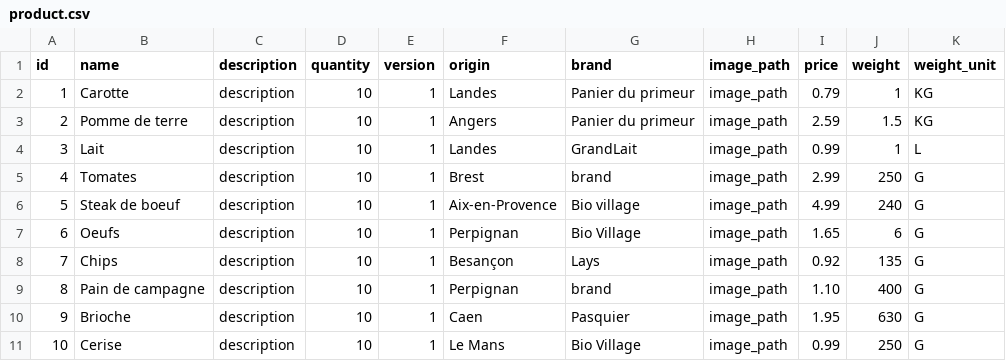
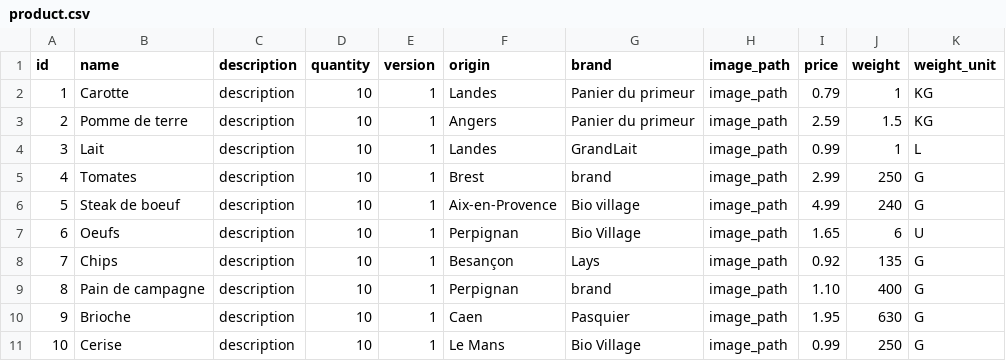
Before and after one commit to lorisd38/ecom, a CSV file: src/main/resources/config/liquibase/fake-data/product.csv, drawn as a sheet.

```diff
--- a/src/main/resources/config/liquibase/fake-data/product.csv
+++ b/src/main/resources/config/liquibase/fake-data/product.csv
@@ -6,3 +6,3 @@ id;name;description;quantity;version;origin;brand;image_path;price;weight;weight
 5;Steak de boeuf;description;10;1;Aix-en-Provence;Bio village;image_path;4.99;240;G
-6;Oeufs;description;10;1;Perpignan;Bio Village;image_path;1.65;6;G
+6;Oeufs;description;10;1;Perpignan;Bio Village;image_path;1.65;6;U
 7;Chips;description;10;1;Besançon;Lays;image_path;0.92;135;G
```
Also changed, not shown: 12 other files.
